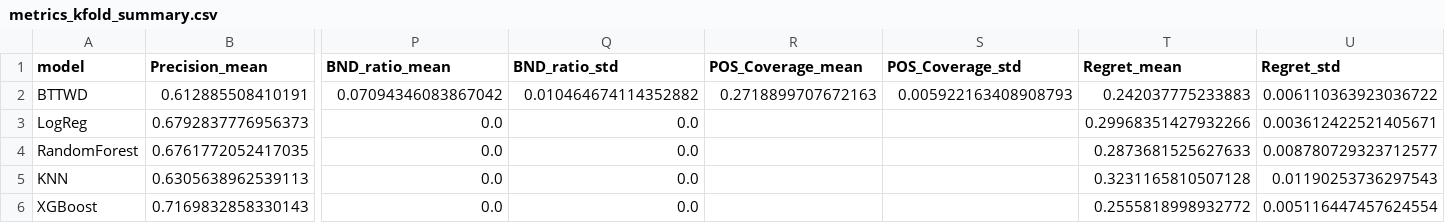
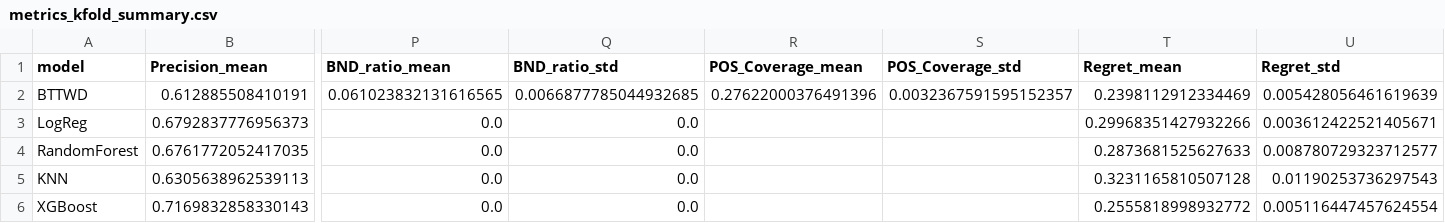
Before and after one commit to huanli-rua/BT-TWD, a CSV file: results/metrics_kfold_summary.csv, drawn as a sheet; only a part is shown, gaps mark what is left out; the diff names each change by its address in the sheet, - before the commit and + after, or states it on an @@ line.

```diff
--- a/results/metrics_kfold_summary.csv
+++ b/results/metrics_kfold_summary.csv
-P2 (BND_ratio_mean): 0.07094346083867042
+P2 (BND_ratio_mean): 0.061023832131616565
-Q2 (BND_ratio_std): 0.010464674114352882
+Q2 (BND_ratio_std): 0.0066877785044932685
-R2 (POS_Coverage_mean): 0.2718899707672163
+R2 (POS_Coverage_mean): 0.27622000376491396
-S2 (POS_Coverage_std): 0.005922163408908793
+S2 (POS_Coverage_std): 0.0032367591595152357
-T2 (Regret_mean): 0.242037775233883
+T2 (Regret_mean): 0.2398112912334469
-U2 (Regret_std): 0.006110363923036722
+U2 (Regret_std): 0.005428056461619639
```
Also changed, not shown: results/metrics_kfold_per_fold.csv, 12 other files.
